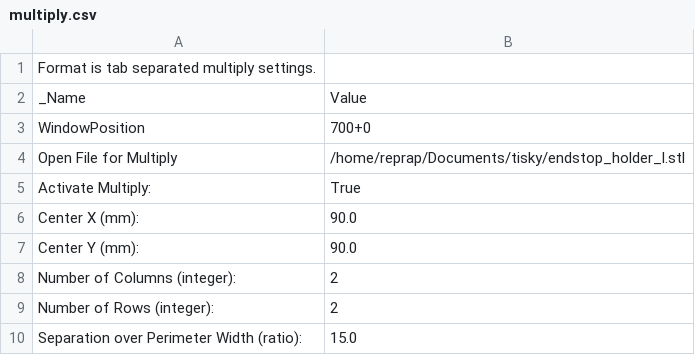
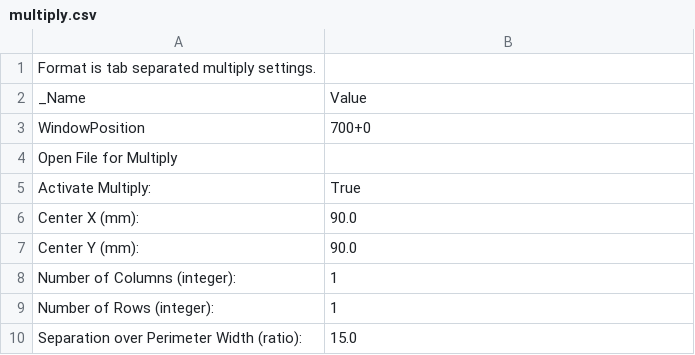
Before and after one commit to AxTheB/skeinconf, a CSV file: profiles/extrusion/PLA/multiply.csv, drawn as a sheet.

```diff
--- a/profiles/extrusion/PLA/multiply.csv
+++ b/profiles/extrusion/PLA/multiply.csv
@@ -3,3 +3,3 @@ _Name                          	Value
 WindowPosition	700+0
-Open File for Multiply	/home/reprap/Documents/tisky/endstop_holder_l.stl
+Open File for Multiply	
 Activate Multiply:	True
@@ -7,4 +7,4 @@ Center X (mm):	90.0
 Center Y (mm):	90.0
-Number of Columns (integer):	2
-Number of Rows (integer):	2
+Number of Columns (integer):	1
+Number of Rows (integer):	1
 Separation over Perimeter Width (ratio):	15.0
```
Also changed, not shown: profiles/extrusion/ABS/carve.csv, profiles/extrusion/ABS/skeinforge_craft.csv, 28 other files.
